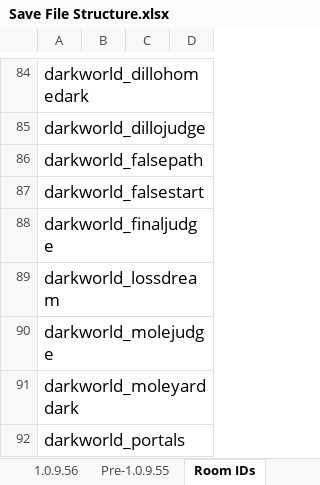
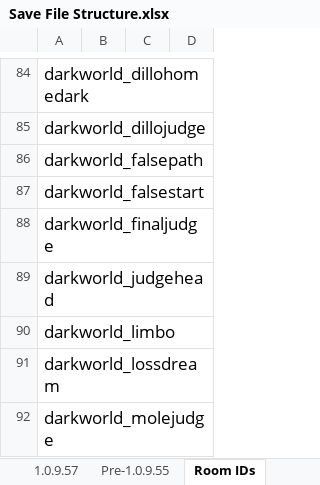
Before and after one commit to tbpaolini/Heartbound-Save-Editor, an Excel workbook: structure/Save File Structure.xlsx, sheet Room IDs, drawn as a sheet; only a part is shown, gaps mark what is left out; the shorter side is filled out with more unchanged rows; values as stored, in another font and other column widths than the file's, no borders; charts and pictures not drawn; the diff names each change by its address in the sheet, - before the commit and + after, or states it on an @@ line.

```diff
--- a/structure/Save File Structure.xlsx (sheet Room IDs)
+++ b/structure/Save File Structure.xlsx (sheet Room IDs)
-sheet tab: 1.0.9.56
+sheet tab: 1.0.9.57
+row 89: darkworld_judgehead
+row 90: darkworld_limbo
```
Also changed, not shown: sheet 1.0.9.57, 4 other files.
